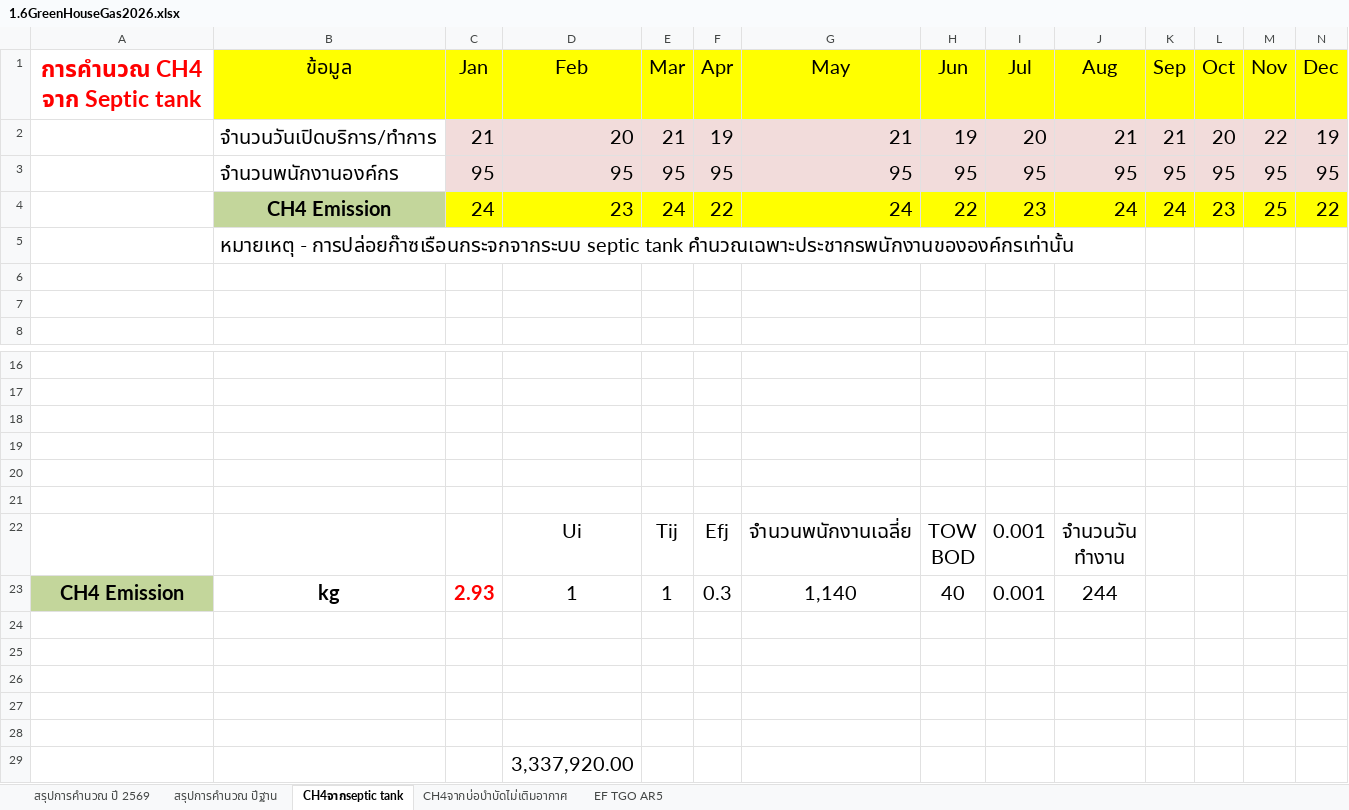
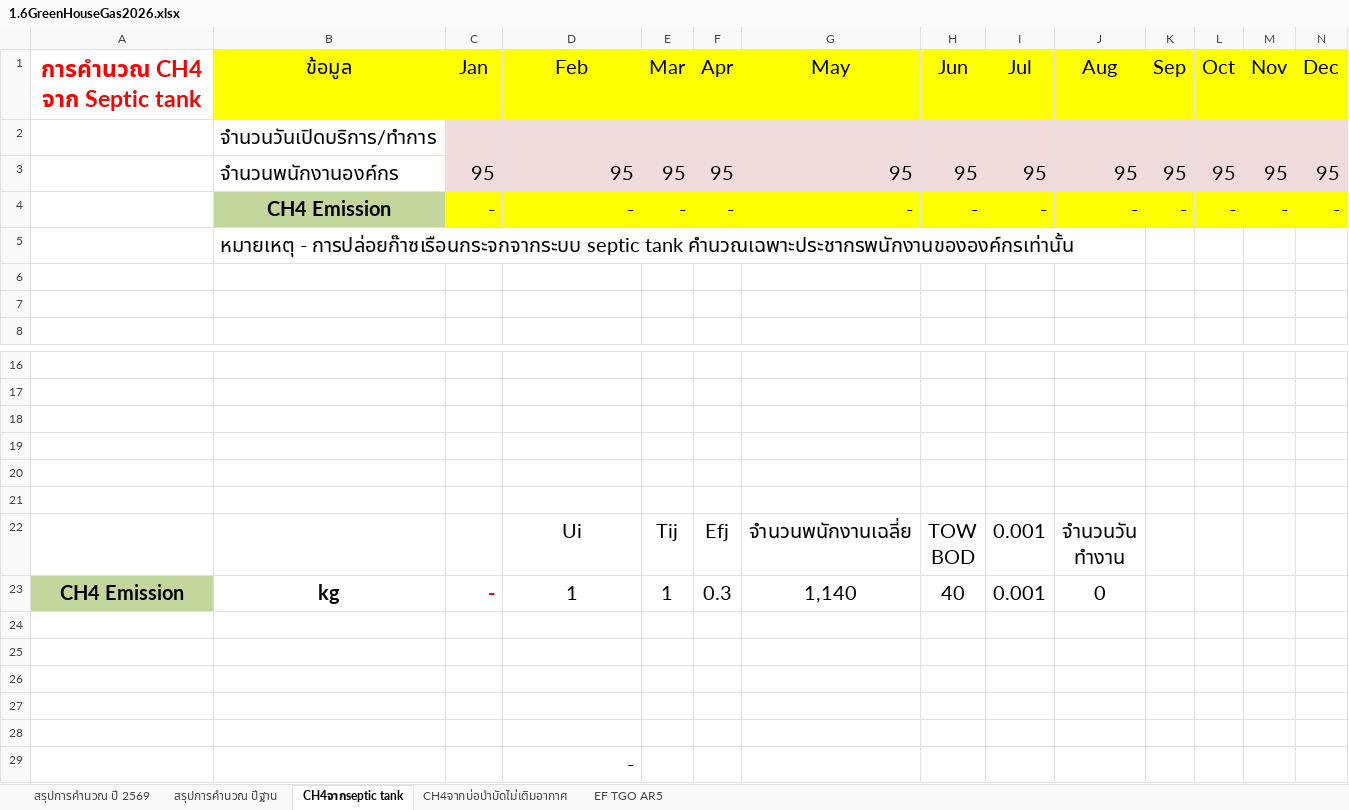
Before and after one commit to numtip/goffice2026, an Excel workbook: data/staging/source/1.6GreenHouseGas2026.xlsx, sheet CH4จากseptic tank, drawn as a sheet; only a part is shown, gaps mark what is left out; values as stored, in another font and other column widths than the file's, no borders; charts and pictures not drawn; removed rows and columns are numbered as before the commit, all else as after; rows hold the shown columns only; the diff names each change by its address in the sheet, - before the commit and + after, or states it on an @@ line.

```diff
--- a/data/staging/source/1.6GreenHouseGas2026.xlsx (sheet CH4จากseptic tank)
+++ b/data/staging/source/1.6GreenHouseGas2026.xlsx (sheet CH4จากseptic tank)
-row 2:  | จำนวนวันเปิดบริการ/ทำการ | 21 | 20 | 21 | 19 | 21 | 19 | 20 | 21 | 21 | 20 | 22 | 19
+row 2:  | จำนวนวันเปิดบริการ/ทำการ
-row 4:  | CH4 Emission | 24 | 23 | 24 | 22 | 24 | 22 | 23 | 24 | 24 | 23 | 25 | 22
+row 4:  | CH4 Emission | - | - | - | - | - | - | - | - | - | - | - | -
-C23 (Jan): 2.93
+C23 (Jan): -
-J23 (Aug): 244
+J23 (Aug): 0
-D29 (Feb): 3,337,920.00
+D29 (Feb): -
```
Also changed, not shown: sheet สรุปการคำนวณ ปี 2569, sheet สรุปการคำนวณ ปีฐาน, sheet CH4จากบ่อบำบัดไม่เติมอากาศ, charts or pictures, data/staging/source/1.3Gassolene.xlsx, data/staging/source/1.4paper.xlsx, 18 other files.
